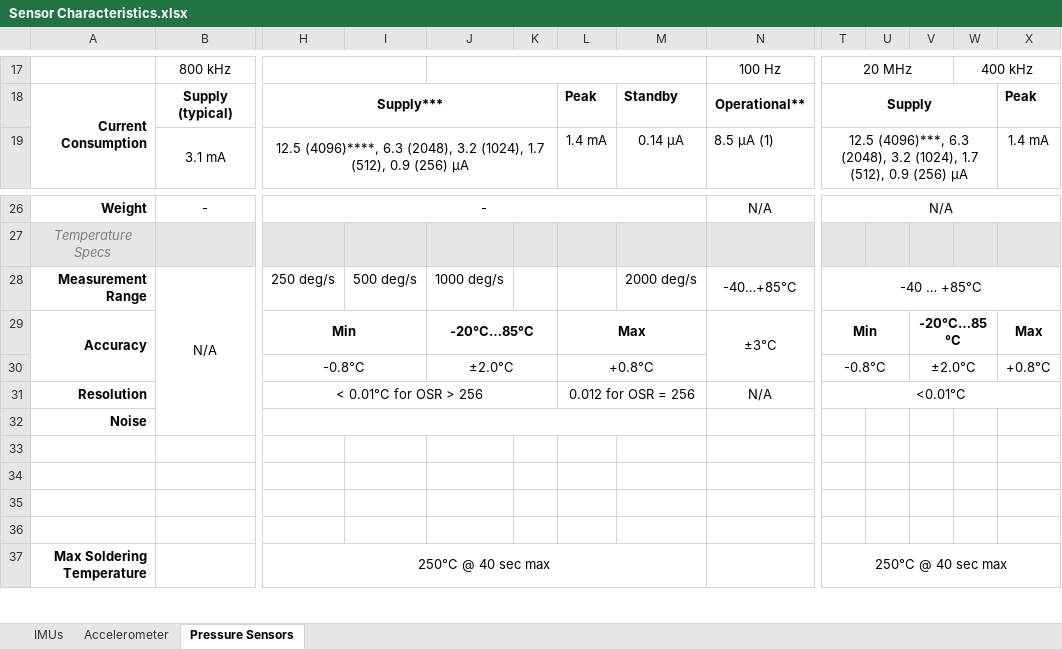
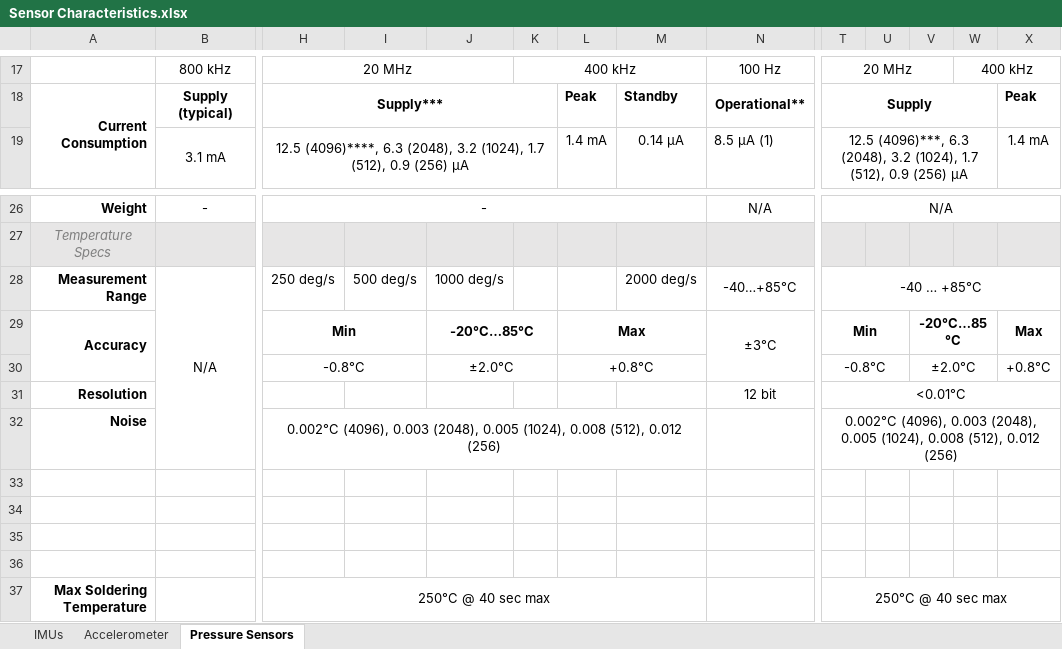
Before and after one commit to SpyAgentJo3/EAGLE, an Excel workbook: ARCHER/Documentation/PCB/Sensor Characteristics.xlsx, sheet Pressure Sensors, drawn as a sheet; only a part is shown, gaps mark what is left out; values as stored, in another font and other column widths than the file's, no borders; removed rows and columns are numbered as before the commit, all else as after; the diff covers the shown part only; the diff names each change by its address in the sheet, - before the commit and + after, or states it on an @@ line.

Commit message:
Finished sensor tables

```diff
--- a/ARCHER/Documentation/PCB/Sensor Characteristics.xlsx (sheet Pressure Sensors)
+++ b/ARCHER/Documentation/PCB/Sensor Characteristics.xlsx (sheet Pressure Sensors)
-H17: (empty)
+H17: 20 MHz
-H17:I17 merged
+H17:J17 merged
-J17:M17 merged
-K17: (empty)
+K17: 400 kHz
+K17:M17 merged
-H31: < 0.01°C for OSR > 256
+H31: (empty)
-H31:K31 merged
-L31: 0.012 for OSR = 256
+L31: (empty)
-L31:M31 merged
-N31: N/A
+N31: 12 bit
-H32: (empty)
+H32: 0.002°C (4096), 0.003 (2048), 0.005 (1024), 0.008 (512), 0.012 (256)
-T32: (empty)
+T32: 0.002°C (4096), 0.003 (2048), 0.005 (1024), 0.008 (512), 0.012 (256)
+T32:Y32 merged
```
Also changed, not shown: 1 added row, 1 removed row, 15 edited cells and merged cells elsewhere in this sheet, sheet IMUs, 3 other files.
